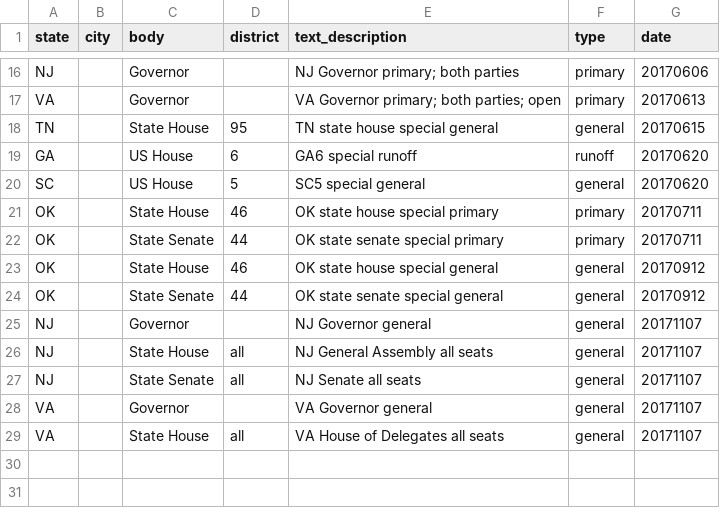
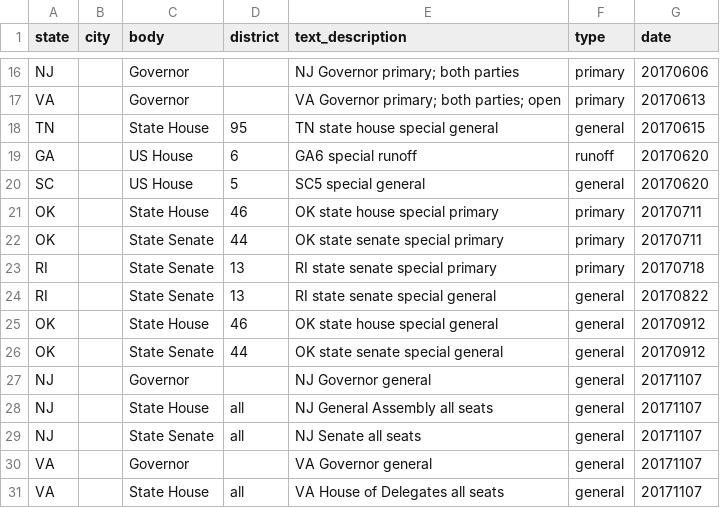
Before and after one commit to rshorey/upcoming-elections, a CSV file: elections.csv, drawn as a sheet; only a part is shown, gaps mark what is left out; the diff names each change by its address in the sheet, - before the commit and + after, or states it on an @@ line.

Commit message:
RI state senate dist 13

```diff
--- a/elections.csv
+++ b/elections.csv
+row 23: RI |  | State Senate | 13 | RI state senate special primary | primary | 20170718
+row 24: RI |  | State Senate | 13 | RI state senate special general | general | 20170822
```
